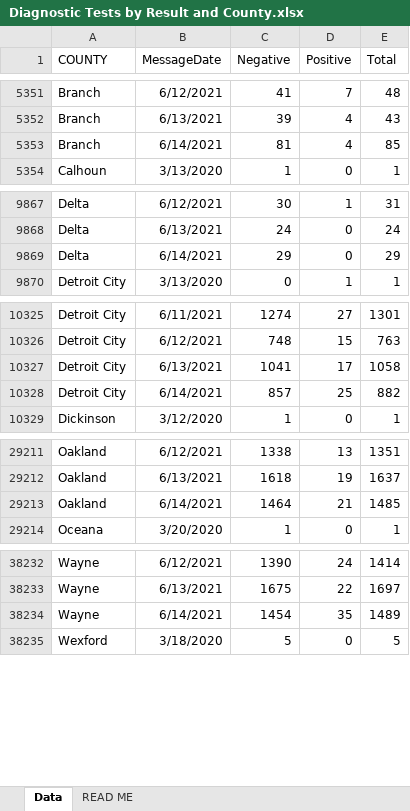
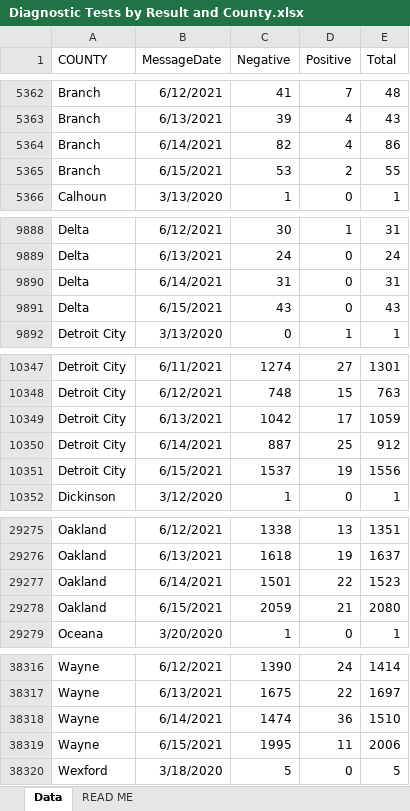
Before and after one commit to dcadata/cv-mi, an Excel workbook: data/Diagnostic Tests by Result and County.xlsx, sheet Data, drawn as a sheet; only a part is shown, gaps mark what is left out; values as stored, in another font and other column widths than the file's, no borders; addresses are those after the commit; the diff covers the shown part only; the diff names each change by its address in the sheet, - before the commit and + after, or states it on an @@ line.

```diff
--- a/data/Diagnostic Tests by Result and County.xlsx (sheet Data)
+++ b/data/Diagnostic Tests by Result and County.xlsx (sheet Data)
-C5364 (Negative): 81
+C5364 (Negative): 82
-E5364 (Total): 85
+E5364 (Total): 86
+row 5365: Branch | 6/15/2021 | 53 | 2 | 55
-C9890 (Negative): 29
+C9890 (Negative): 31
-E9890 (Total): 29
+E9890 (Total): 31
+row 9891: Delta | 6/15/2021 | 43 | 0 | 43
-C10349 (Negative): 1041
+C10349 (Negative): 1042
-E10349 (Total): 1058
+E10349 (Total): 1059
-C10350 (Negative): 857
+C10350 (Negative): 887
-E10350 (Total): 882
+E10350 (Total): 912
+row 10351: Detroit City | 6/15/2021 | 1537 | 19 | 1556
-C29277 (Negative): 1464
+C29277 (Negative): 1501
-D29277 (Positive): 21
+D29277 (Positive): 22
-E29277 (Total): 1485
+E29277 (Total): 1523
+row 29278: Oakland | 6/15/2021 | 2059 | 21 | 2080
-C38318 (Negative): 1454
+C38318 (Negative): 1474
-D38318 (Positive): 35
+D38318 (Positive): 36
-E38318 (Total): 1489
+E38318 (Total): 1510
+row 38319: Wayne | 6/15/2021 | 1995 | 11 | 2006
```
Also changed, not shown: 81 added rows and 26 edited cells elsewhere in this sheet, 6 other files.
